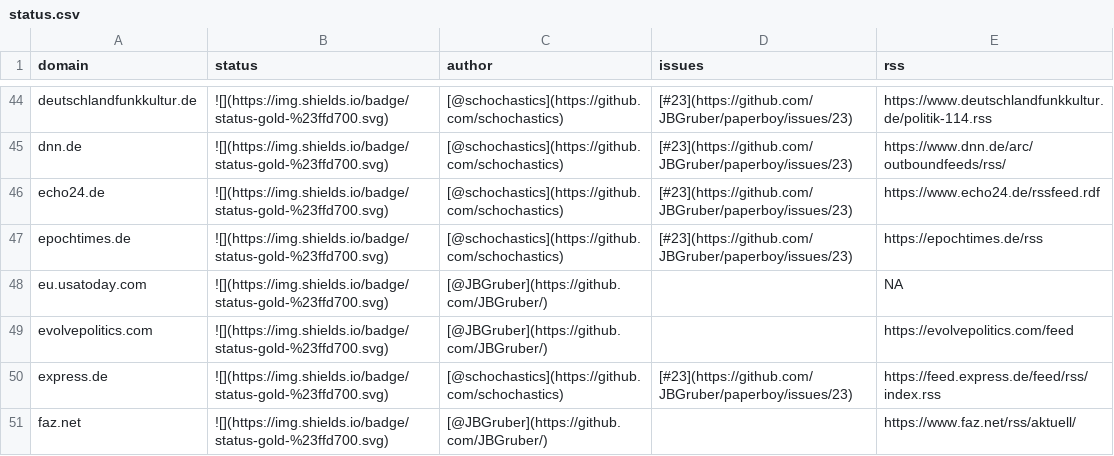
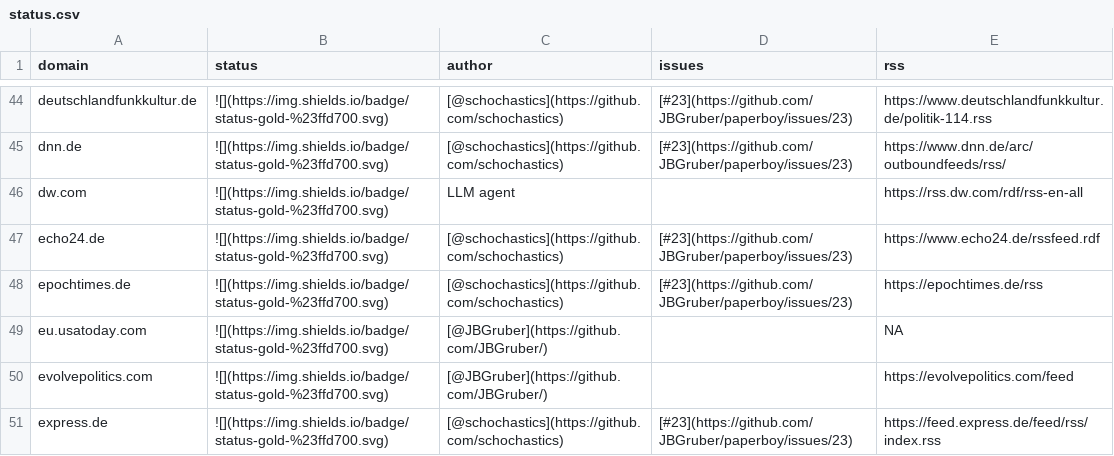
Before and after one commit to JBGruber/paperboy, a CSV file: inst/status.csv, drawn as a sheet; only a part is shown, gaps mark what is left out; the shorter side is filled out with more unchanged rows.

```diff
--- a/inst/status.csv
+++ b/inst/status.csv
@@ -45,2 +45,3 @@
 "dnn.de","![](https://img.shields.io/badge/status-gold-%23ffd700.svg)","[@schochastics](https://github.com/schochastics)","[#23](https://github.com/JBGruber/paperboy/issues/23)","https://www.dnn.de/arc/outboundfeeds/rss/"
+"dw.com","![](https://img.shields.io/badge/status-gold-%23ffd700.svg)","LLM agent","","https://rss.dw.com/rdf/rss-en-all"
 "echo24.de","![](https://img.shields.io/badge/status-gold-%23ffd700.svg)","[@schochastics](https://github.com/schochastics)","[#23](https://github.com/JBGruber/paperboy/issues/23)","https://www.echo24.de/rssfeed.rdf"
```
Also changed, not shown: 3 other files.
